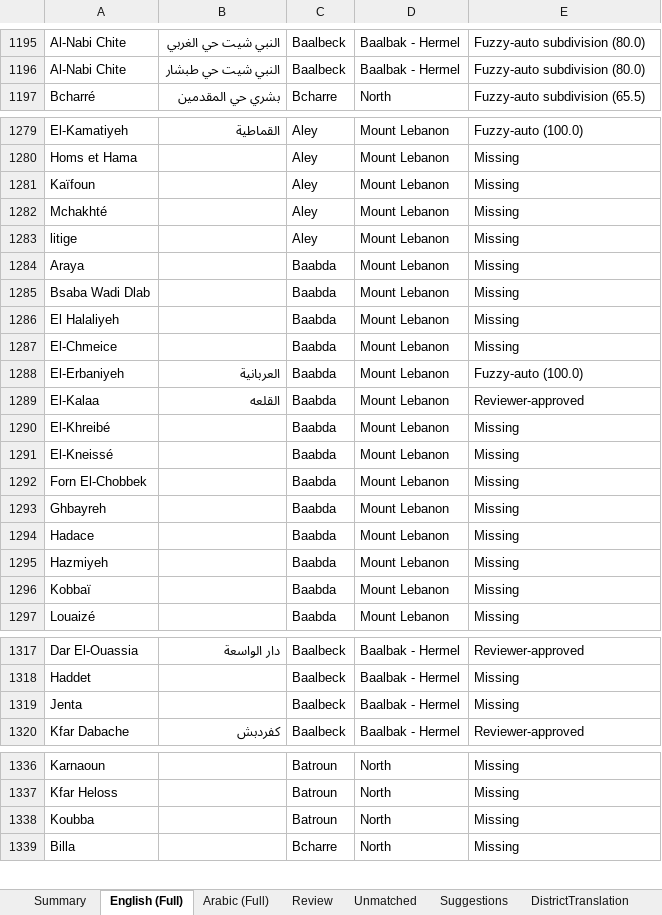
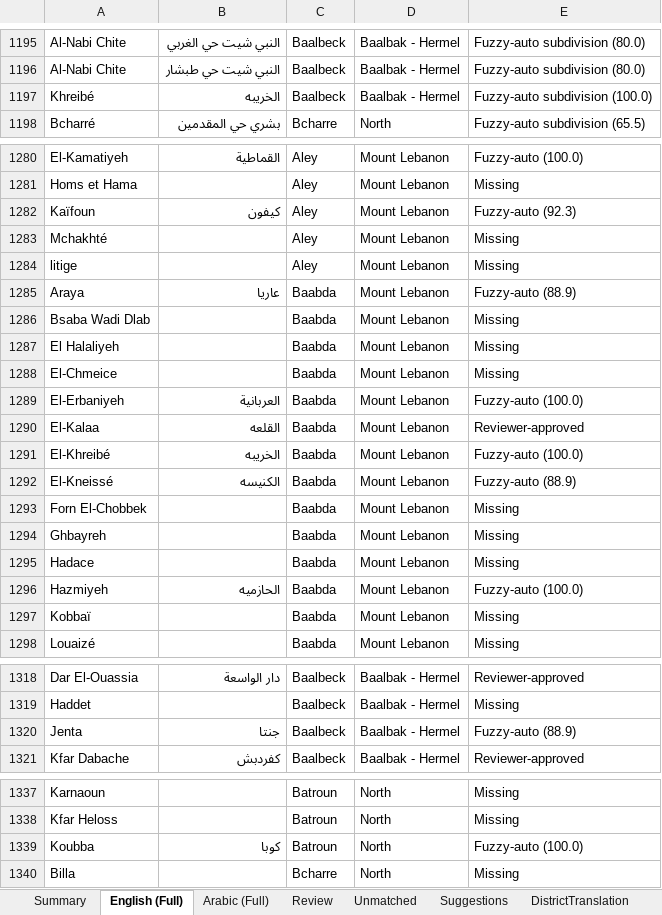
Before and after one commit to EbrahimKaram/Lebanese-Villages-List, an Excel workbook: FuzzyMatch/Lebanese_Villages_Matched_v6.xlsx, sheet English (Full), drawn as a sheet; only a part is shown, gaps mark what is left out; values as stored, in another font and other column widths than the file's, no borders; addresses are those after the commit; the diff covers the shown part only; the diff names each change by its address in the sheet, - before the commit and + after, or states it on an @@ line.

Commit message:
Fix --unmatch orphan leak: restore arabic rows whose english pair was blanked

```diff
--- a/FuzzyMatch/Lebanese_Villages_Matched_v6.xlsx (sheet English (Full))
+++ b/FuzzyMatch/Lebanese_Villages_Matched_v6.xlsx (sheet English (Full))
+row 1197: Khreibé | الخريبه | Baalbeck | Baalbak - Hermel | Fuzzy-auto subdivision (100.0)
-B1282: (empty)
+B1282: كيفون
-E1282: Missing
+E1282: Fuzzy-auto (92.3)
-B1285: (empty)
+B1285: عاريا
-E1285: Missing
+E1285: Fuzzy-auto (88.9)
-B1291: (empty)
+B1291: الخريبه
-E1291: Missing
+E1291: Fuzzy-auto (100.0)
-B1292: (empty)
+B1292: الكنيسه
-E1292: Missing
+E1292: Fuzzy-auto (88.9)
-B1296: (empty)
+B1296: الحازميه
-E1296: Missing
+E1296: Fuzzy-auto (100.0)
-B1320: (empty)
+B1320: جنتا
-E1320: Missing
+E1320: Fuzzy-auto (88.9)
-B1339: (empty)
+B1339: كوبا
-E1339: Missing
+E1339: Fuzzy-auto (100.0)
```
Also changed, not shown: 22 edited cells elsewhere in this sheet, sheet Unmatched, sheet Review, sheet Summary.
